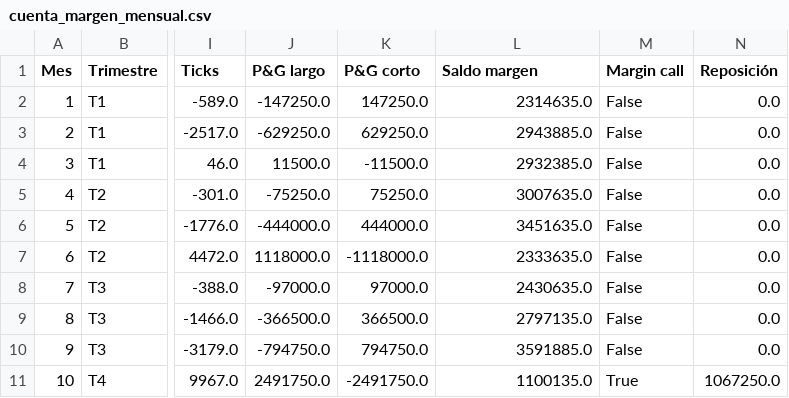
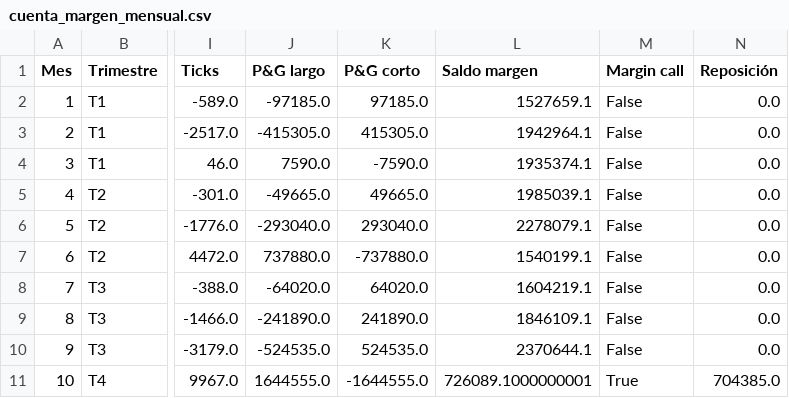
Before and after one commit to Juancho-00/laboratorio-2-derivados, a CSV file: data/processed/cuenta_margen_mensual.csv, drawn as a sheet; only a part is shown, gaps mark what is left out; the diff covers the shown part only; the diff names each change by its address in the sheet, - before the commit and + after, or states it on an @@ line.

```diff
--- a/data/processed/cuenta_margen_mensual.csv
+++ b/data/processed/cuenta_margen_mensual.csv
-J2 (P&G largo): -147250.0
+J2 (P&G largo): -97185.0
-K2 (P&G corto): 147250.0
+K2 (P&G corto): 97185.0
-L2 (Saldo margen): 2314635.0
+L2 (Saldo margen): 1527659.1
-J3 (P&G largo): -629250.0
+J3 (P&G largo): -415305.0
-K3 (P&G corto): 629250.0
+K3 (P&G corto): 415305.0
-L3 (Saldo margen): 2943885.0
+L3 (Saldo margen): 1942964.1
-J4 (P&G largo): 11500.0
+J4 (P&G largo): 7590.0
-K4 (P&G corto): -11500.0
+K4 (P&G corto): -7590.0
-L4 (Saldo margen): 2932385.0
+L4 (Saldo margen): 1935374.1
-J5 (P&G largo): -75250.0
+J5 (P&G largo): -49665.0
-K5 (P&G corto): 75250.0
+K5 (P&G corto): 49665.0
-L5 (Saldo margen): 3007635.0
+L5 (Saldo margen): 1985039.1
-J6 (P&G largo): -444000.0
+J6 (P&G largo): -293040.0
-K6 (P&G corto): 444000.0
+K6 (P&G corto): 293040.0
-L6 (Saldo margen): 3451635.0
+L6 (Saldo margen): 2278079.1
-J7 (P&G largo): 1118000.0
+J7 (P&G largo): 737880.0
-K7 (P&G corto): -1118000.0
+K7 (P&G corto): -737880.0
-L7 (Saldo margen): 2333635.0
+L7 (Saldo margen): 1540199.1
-J8 (P&G largo): -97000.0
+J8 (P&G largo): -64020.0
-K8 (P&G corto): 97000.0
+K8 (P&G corto): 64020.0
-L8 (Saldo margen): 2430635.0
+L8 (Saldo margen): 1604219.1
-J9 (P&G largo): -366500.0
+J9 (P&G largo): -241890.0
-K9 (P&G corto): 366500.0
+K9 (P&G corto): 241890.0
-L9 (Saldo margen): 2797135.0
+L9 (Saldo margen): 1846109.1
-J10 (P&G largo): -794750.0
+J10 (P&G largo): -524535.0
-K10 (P&G corto): 794750.0
+K10 (P&G corto): 524535.0
-L10 (Saldo margen): 3591885.0
+L10 (Saldo margen): 2370644.1
-J11 (P&G largo): 2491750.0
+J11 (P&G largo): 1644555.0
-K11 (P&G corto): -2491750.0
+K11 (P&G corto): -1644555.0
-L11 (Saldo margen): 1100135.0
+L11 (Saldo margen): 726089.1000000001
-N11 (Reposición): 1067250.0
+N11 (Reposición): 704385.0
```
Also changed, not shown: 122 edited cells elsewhere in this file, data/processed/cuenta_margen_trimestral.csv, 37 other files.
